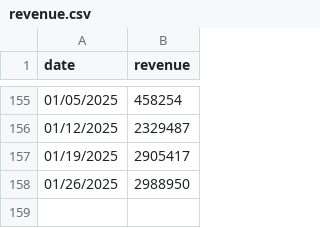
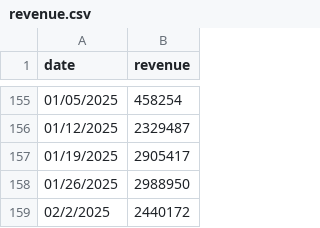
Before and after one commit to lomaky/sarimax, a CSV file: revenue.csv, drawn as a sheet; only a part is shown, gaps mark what is left out; the diff names each change by its address in the sheet, - before the commit and + after, or states it on an @@ line.

```diff
--- a/revenue.csv
+++ b/revenue.csv
+row 159: 02/2/2025 | 2440172
```
Also changed, not shown: 1 other file.
